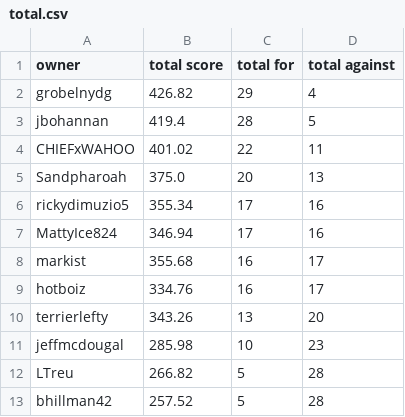
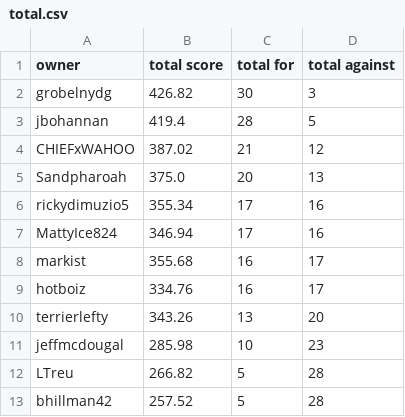
Before and after one commit to markis/backyard-brawl, a CSV file: data/total.csv, drawn as a sheet.

Commit message:
Update Score

```diff
--- a/data/total.csv
+++ b/data/total.csv
@@ -1,5 +1,5 @@
 owner,total score,total for,total against
-grobelnydg,426.82,29,4
+grobelnydg,426.82,30,3
 jbohannan,419.4,28,5
-CHIEFxWAHOO,401.02,22,11
+CHIEFxWAHOO,387.02,21,12
 Sandpharoah,375.0,20,13
```
Also changed, not shown: data/week3.csv.
